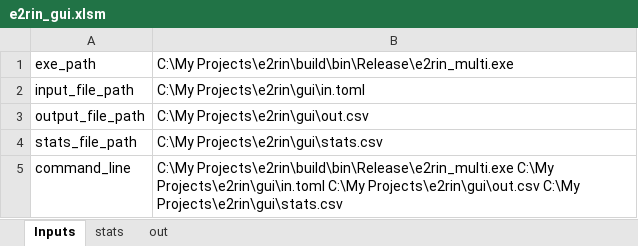
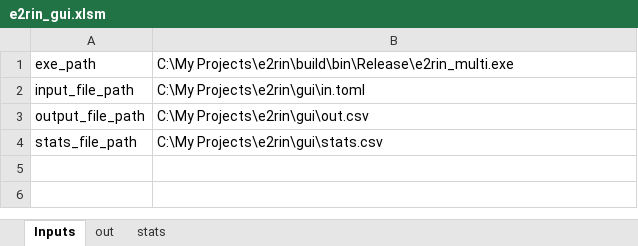
Before and after one commit to bigladder/erin, an Excel workbook: gui/e2rin_gui.xlsm, sheet Inputs, drawn as a sheet; values as stored, in another font and other column widths than the file's, no borders; charts and pictures not drawn; the diff names each change by its address in the sheet, - before the commit and + after, or states it on an @@ line.

Commit message:
Add stdout message box and output file.

```diff
--- a/gui/e2rin_gui.xlsm (sheet Inputs)
+++ b/gui/e2rin_gui.xlsm (sheet Inputs)
@@ sheet tab order changed: Inputs | out | stats @@
-row 5: command_line | C:\My Projects\e2rin\build\bin\Release\e2rin_multi.exe C:\My Projects\e2rin\gui\in.toml C:\My Projects\e2rin\gui\out.csv C:\My Projects\e2rin\gui\stats.csv
```
Also changed, not shown: charts or pictures.
